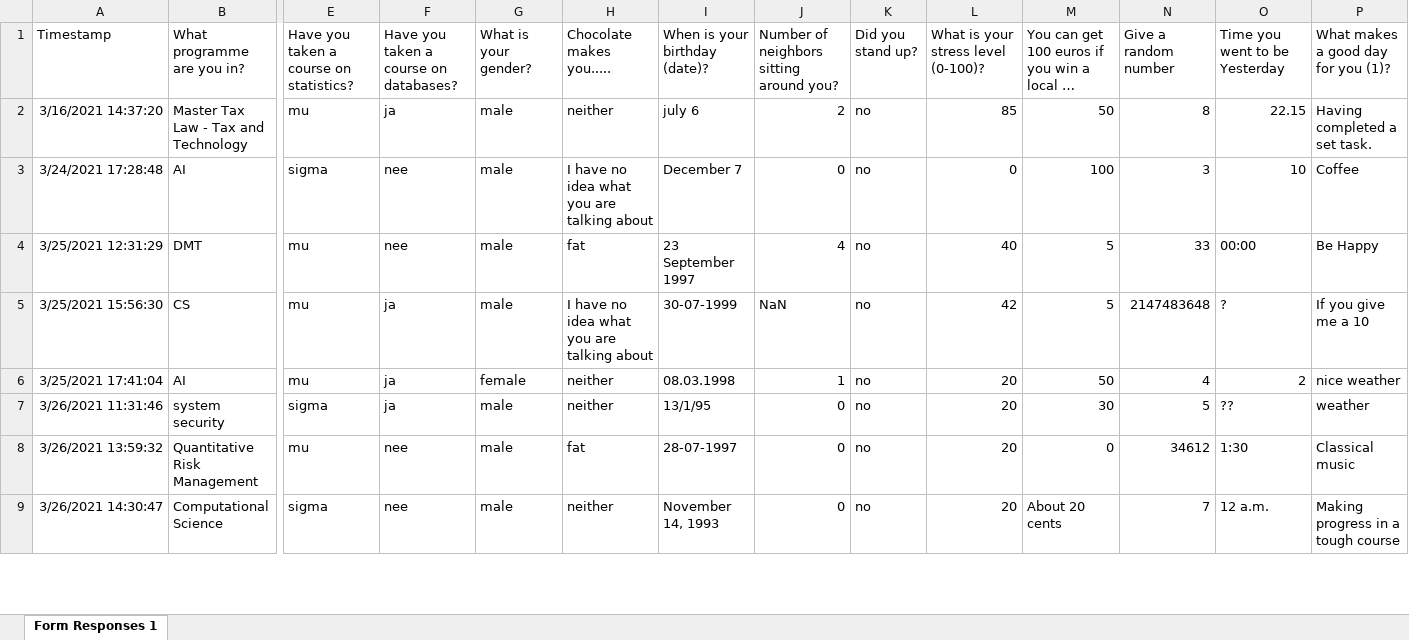
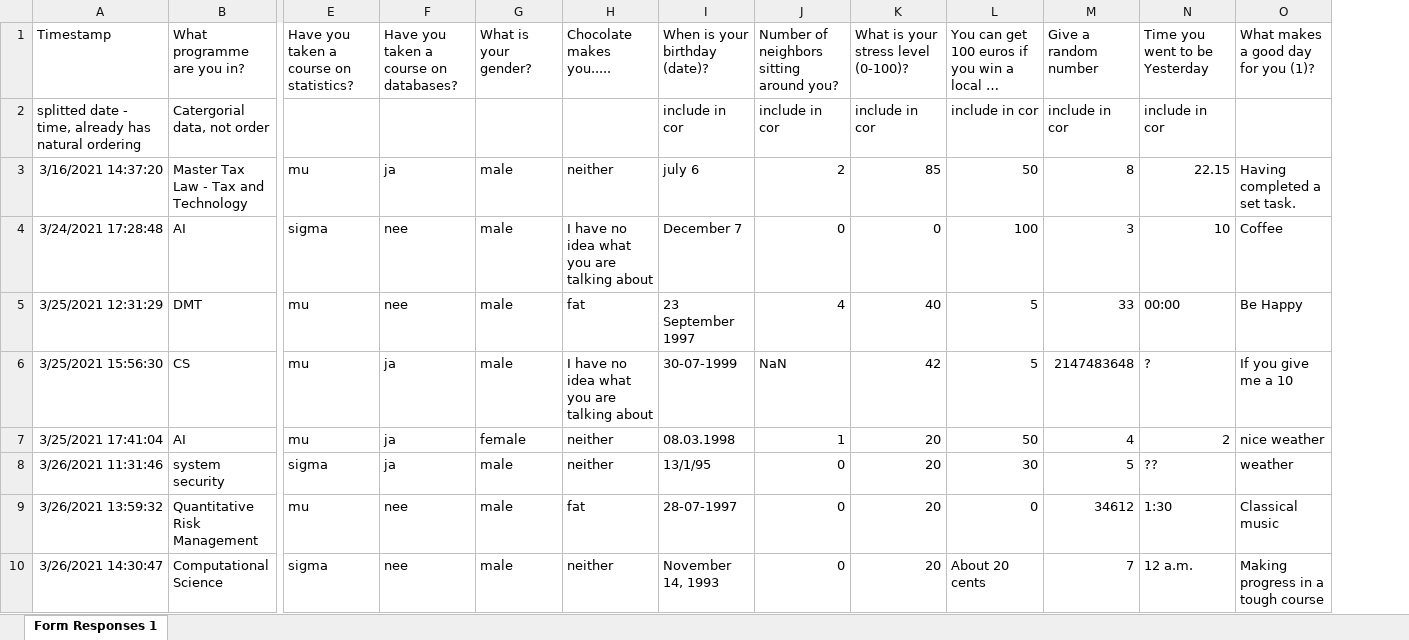
Before and after one commit to Nourimabrouk/Data-Mining-Techniques, an Excel workbook: data/ODI/ODI-2021.xlsx, sheet Form Responses 1, drawn as a sheet; only a part is shown, gaps mark what is left out; long unchanged cells end in …; values as stored, in another font and other column widths than the file's, no borders; charts and pictures not drawn; removed rows and columns are numbered as before the commit, all else as after; rows hold the shown columns only; the diff names each change by its address in the sheet, - before the commit and + after, or states it on an @@ line.

```diff
--- a/data/ODI/ODI-2021.xlsx (sheet Form Responses 1)
+++ b/data/ODI/ODI-2021.xlsx (sheet Form Responses 1)
-column K (Did you stand up?), rows 2-9: all no
+row 2: splitted date - time, already has natural ordering | Catergorial data, not order |  |  |  |  | include in cor | include in cor | include in cor | include in cor | include in cor | include in cor
```
Also changed, not shown: charts or pictures, 1 other file.
